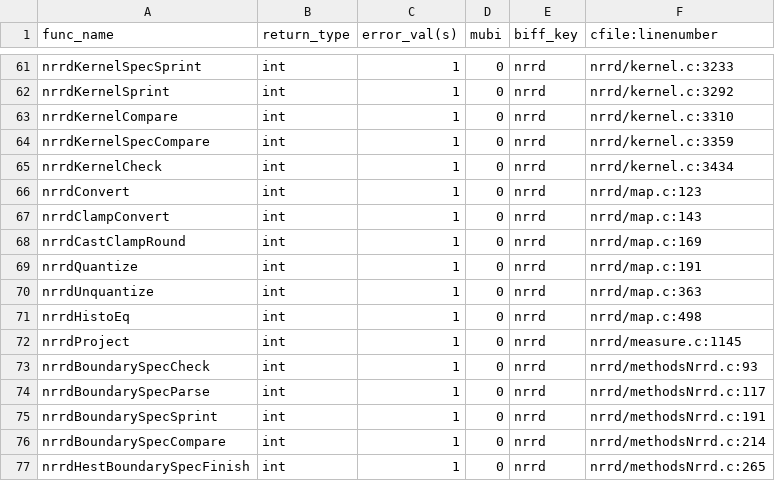
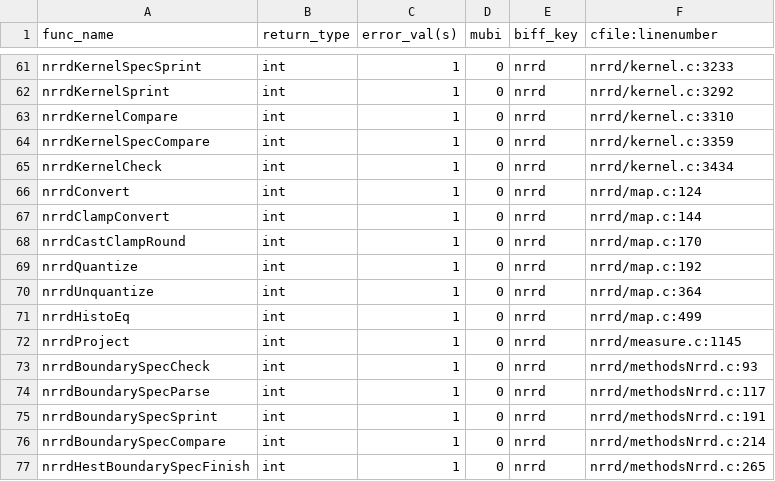
Before and after one commit to hjmjohnson/teem, a CSV file: python/cffi/biffdata/nrrd.csv, drawn as a sheet; only a part is shown, gaps mark what is left out.

```diff
--- a/python/cffi/biffdata/nrrd.csv
+++ b/python/cffi/biffdata/nrrd.csv
@@ -65,8 +65,8 @@ nrrdKernelSpecCompare,int,1,0,nrrd,nrrd/kernel.c:3359
 nrrdKernelCheck,int,1,0,nrrd,nrrd/kernel.c:3434
-nrrdConvert,int,1,0,nrrd,nrrd/map.c:123
-nrrdClampConvert,int,1,0,nrrd,nrrd/map.c:143
-nrrdCastClampRound,int,1,0,nrrd,nrrd/map.c:169
-nrrdQuantize,int,1,0,nrrd,nrrd/map.c:191
-nrrdUnquantize,int,1,0,nrrd,nrrd/map.c:363
-nrrdHistoEq,int,1,0,nrrd,nrrd/map.c:498
+nrrdConvert,int,1,0,nrrd,nrrd/map.c:124
+nrrdClampConvert,int,1,0,nrrd,nrrd/map.c:144
+nrrdCastClampRound,int,1,0,nrrd,nrrd/map.c:170
+nrrdQuantize,int,1,0,nrrd,nrrd/map.c:192
+nrrdUnquantize,int,1,0,nrrd,nrrd/map.c:364
+nrrdHistoEq,int,1,0,nrrd,nrrd/map.c:499
 nrrdProject,int,1,0,nrrd,nrrd/measure.c:1145
```
Also changed, not shown: 1 other file.
